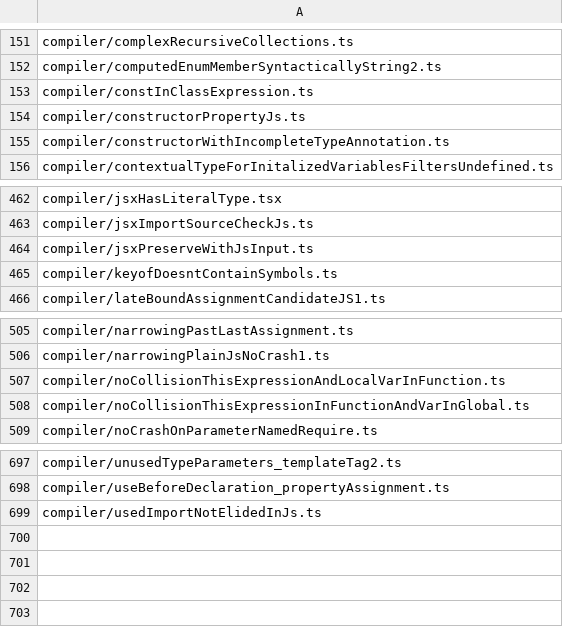
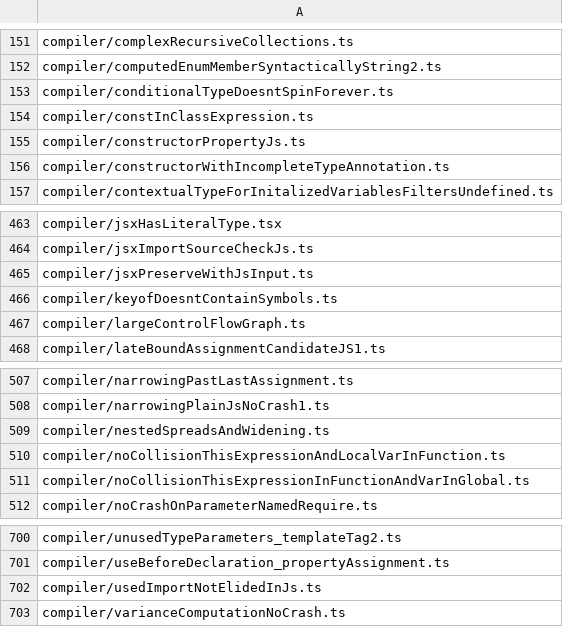
Before and after one commit to idealjs/typescript-rust, a CSV file: corpus_skips.csv, drawn as a sheet; only a part is shown, gaps mark what is left out; the diff names each change by its address in the sheet, - before the commit and + after, or states it on an @@ line.

```diff
--- a/corpus_skips.csv
+++ b/corpus_skips.csv
+row 153: compiler/conditionalTypeDoesntSpinForever.ts
+row 467: compiler/largeControlFlowGraph.ts
+row 509: compiler/nestedSpreadsAndWidening.ts
+row 703: compiler/varianceComputationNoCrash.ts
```
Also changed, not shown: corpus_results.csv, corpus_types_anchor.csv, 4 other files.
